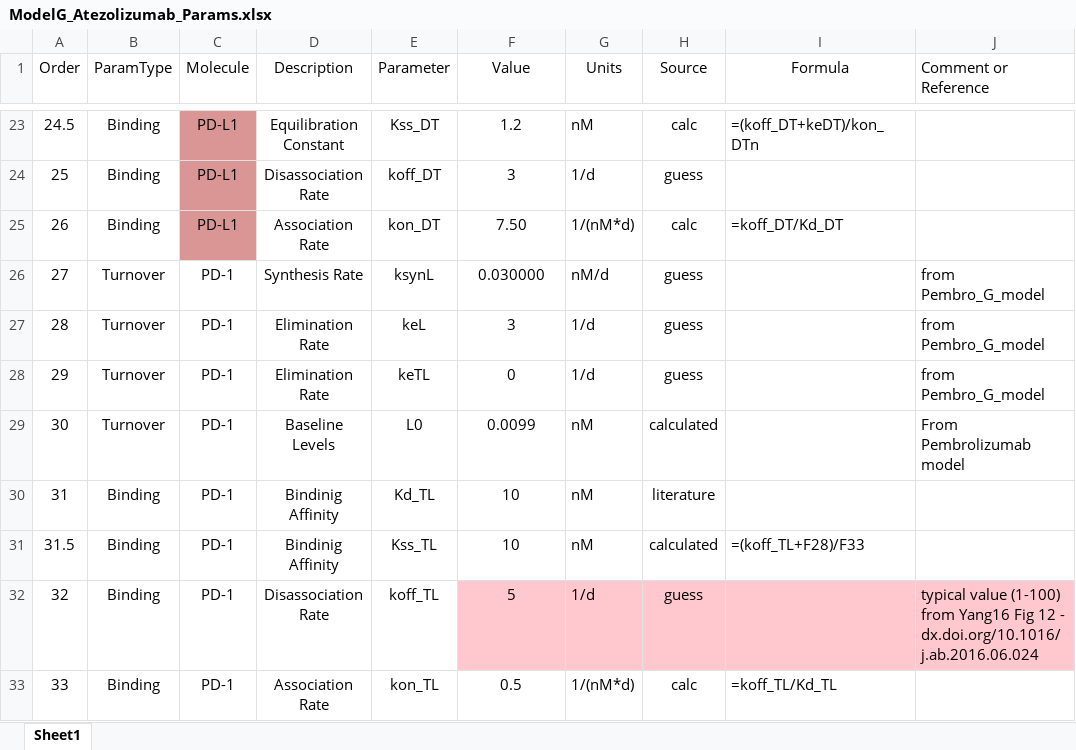
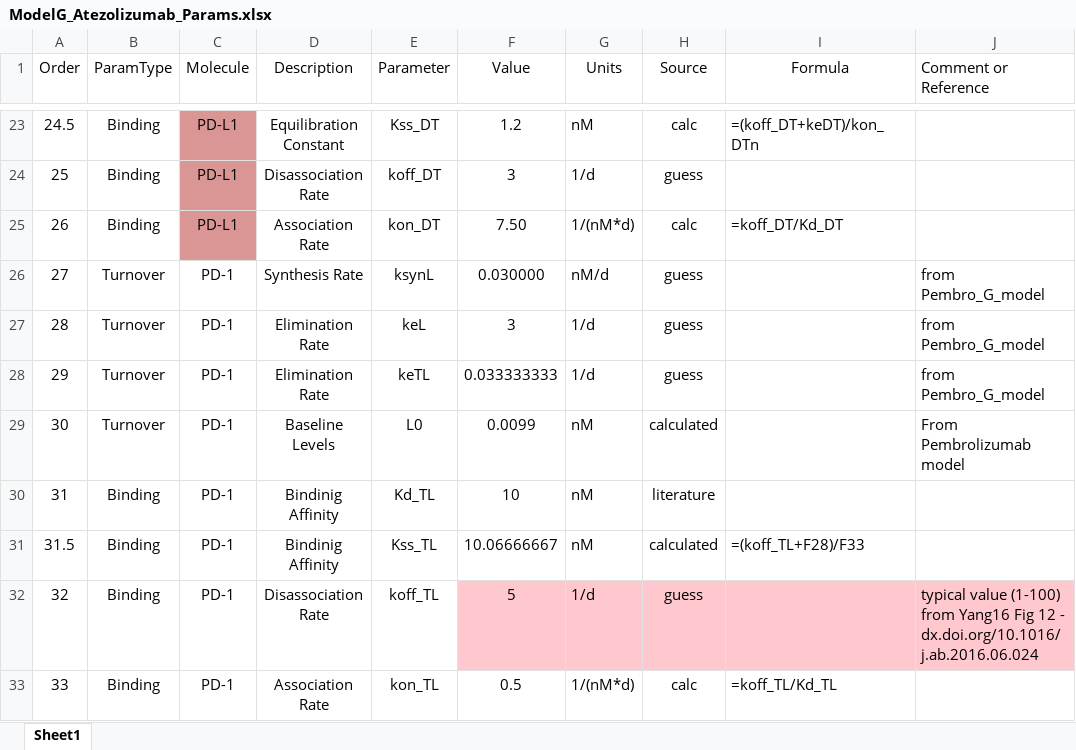
Before and after one commit to iamstein/TMDD_EndogenousLigand, an Excel workbook: parameters/ModelG_Atezolizumab_Params.xlsx, sheet Sheet1, drawn as a sheet; only a part is shown, gaps mark what is left out; values as stored, in another font and other column widths than the file's, no borders; conditional formats and table styles not drawn; the diff names each change by its address in the sheet, - before the commit and + after, or states it on an @@ line.

```diff
--- a/parameters/ModelG_Atezolizumab_Params.xlsx (sheet Sheet1)
+++ b/parameters/ModelG_Atezolizumab_Params.xlsx (sheet Sheet1)
-F28 (Value): 0
+F28 (Value): 0.033333333
-F31 (Value): 10
+F31 (Value): 10.06666667
```
Also changed, not shown: parameters/ModelG_Pembrolizumab_Params.xlsx, 31 other files.
